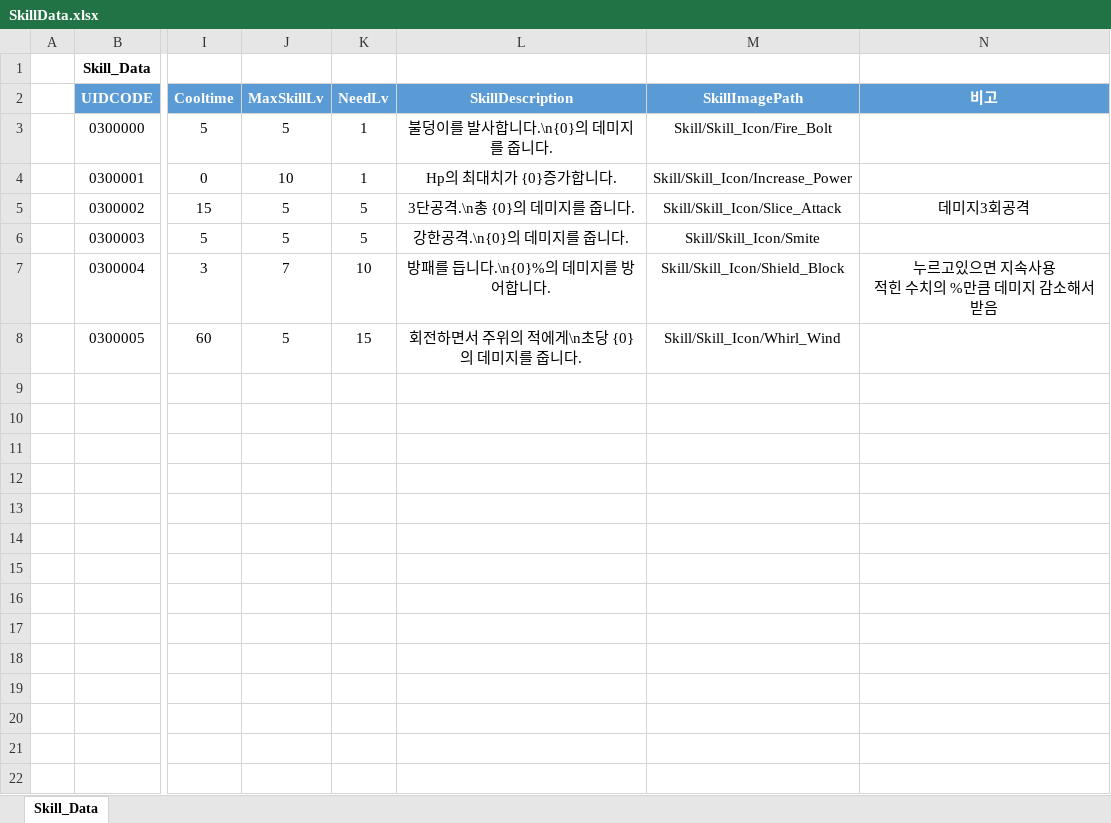
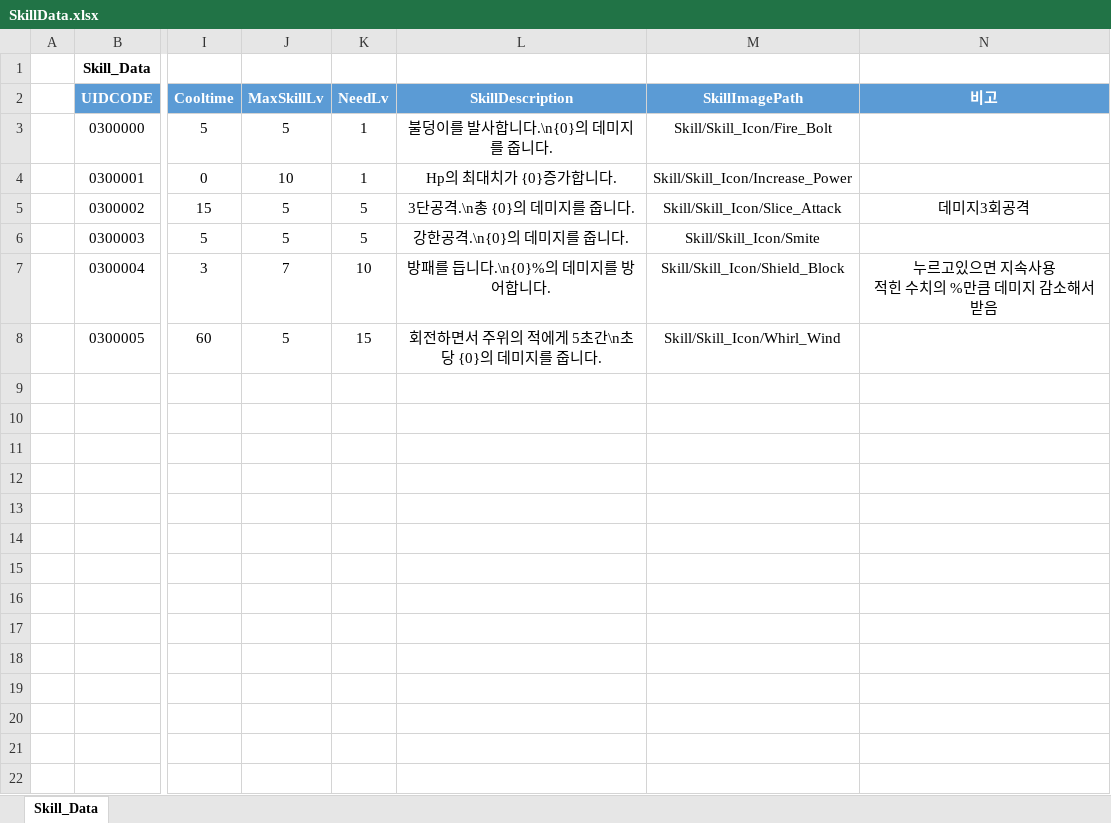
Before and after one commit to Tunier/Unity_Portfolio, an Excel workbook: Asset_Test/Assets/Resources/Data/SkillData.xlsx, sheet Skill_Data, drawn as a sheet; only a part is shown, gaps mark what is left out; values as stored, in another font and other column widths than the file's, no borders; the diff names each change by its address in the sheet, - before the commit and + after, or states it on an @@ line.

```diff
--- a/Asset_Test/Assets/Resources/Data/SkillData.xlsx (sheet Skill_Data)
+++ b/Asset_Test/Assets/Resources/Data/SkillData.xlsx (sheet Skill_Data)
-L8 (SkillDescription): 회전하면서 주위의 적에게\n초당 {0}의 데미지를 줍니다.
+L8 (SkillDescription): 회전하면서 주위의 적에게 5초간\n초당 {0}의 데미지를 줍니다.
```
Also changed, not shown: 33 other files.
